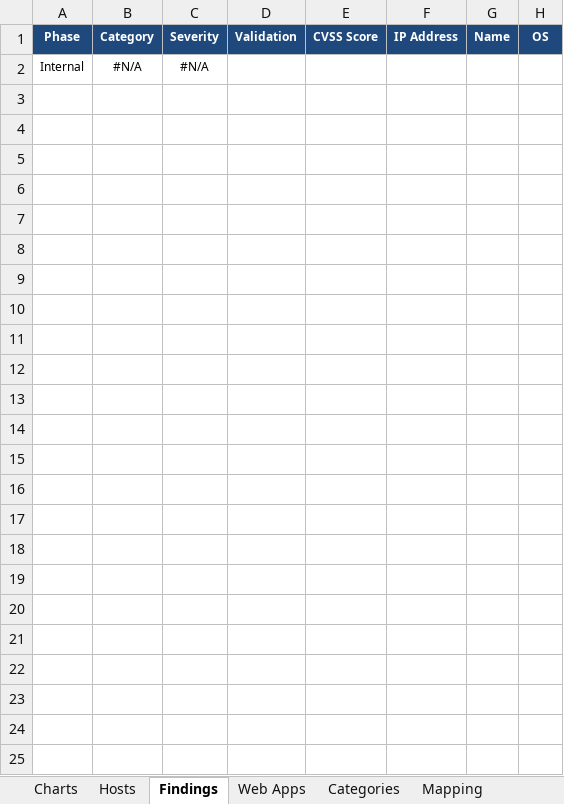
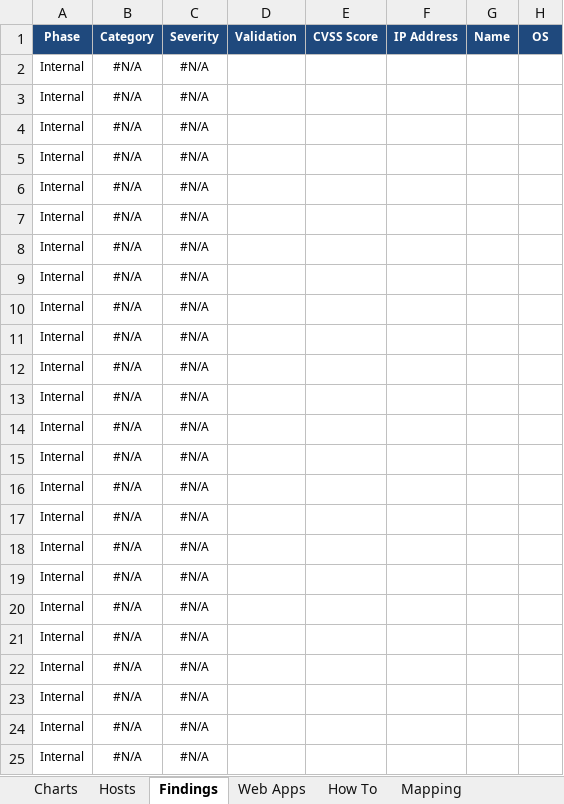
Before and after one commit to leebaird/discover, an Excel workbook: misc/worksheet.xlsx, sheet Findings, drawn as a sheet; only a part is shown; values as stored, in another font and other column widths than the file's, no borders; rows hold the shown columns only; the diff names each change by its address in the sheet, - before the commit and + after, or states it on an @@ line.

```diff
--- a/misc/worksheet.xlsx (sheet Findings)
+++ b/misc/worksheet.xlsx (sheet Findings)
-sheet tab: Categories
+sheet tab: How To
+row 3: Internal | #N/A | #N/A
+row 4: Internal | #N/A | #N/A
+row 5: Internal | #N/A | #N/A
+row 6: Internal | #N/A | #N/A
+row 7: Internal | #N/A | #N/A
+row 8: Internal | #N/A | #N/A
+row 9: Internal | #N/A | #N/A
+row 10: Internal | #N/A | #N/A
+row 11: Internal | #N/A | #N/A
+row 12: Internal | #N/A | #N/A
+row 13: Internal | #N/A | #N/A
+row 14: Internal | #N/A | #N/A
+row 15: Internal | #N/A | #N/A
+row 16: Internal | #N/A | #N/A
+row 17: Internal | #N/A | #N/A
+row 18: Internal | #N/A | #N/A
+row 19: Internal | #N/A | #N/A
+row 20: Internal | #N/A | #N/A
+row 21: Internal | #N/A | #N/A
+row 22: Internal | #N/A | #N/A
+row 23: Internal | #N/A | #N/A
+row 24: Internal | #N/A | #N/A
+row 25: Internal | #N/A | #N/A
```
Also changed, not shown: sheet Mapping, sheet How To, formulas that keep their value, charts or pictures, 2 other files.
